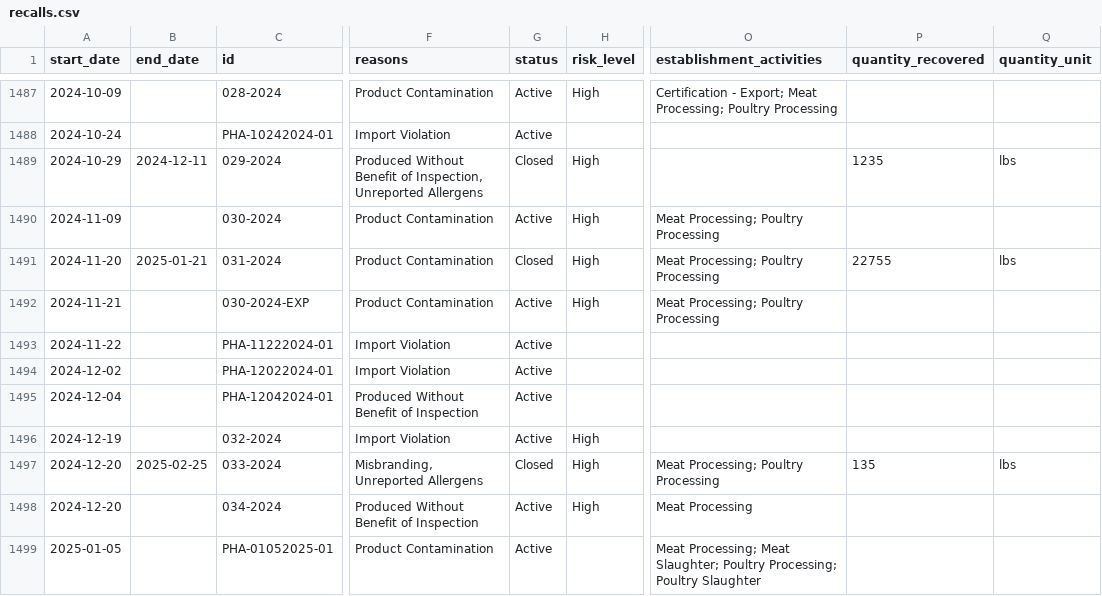
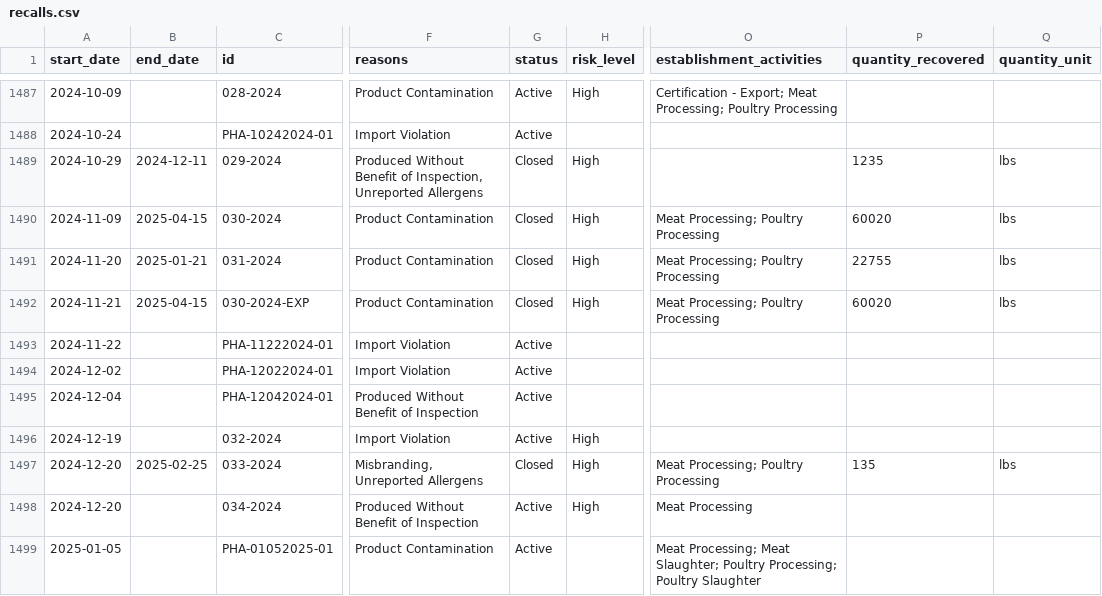
Before and after one commit to harrisj/food-recalls-actions, a CSV file: usda/recalls.csv, drawn as a sheet; only a part is shown, gaps mark what is left out; the diff names each change by its address in the sheet, - before the commit and + after, or states it on an @@ line.

```diff
--- a/usda/recalls.csv
+++ b/usda/recalls.csv
-B1490 (end_date): (empty)
+B1490 (end_date): 2025-04-15
-G1490 (status): Active
+G1490 (status): Closed
-P1490 (quantity_recovered): (empty)
+P1490 (quantity_recovered): 60020
-Q1490 (quantity_unit): (empty)
+Q1490 (quantity_unit): lbs
-B1492 (end_date): (empty)
+B1492 (end_date): 2025-04-15
-G1492 (status): Active
+G1492 (status): Closed
-P1492 (quantity_recovered): (empty)
+P1492 (quantity_recovered): 60020
-Q1492 (quantity_unit): (empty)
+Q1492 (quantity_unit): lbs
```
Also changed, not shown: 6 other files.
